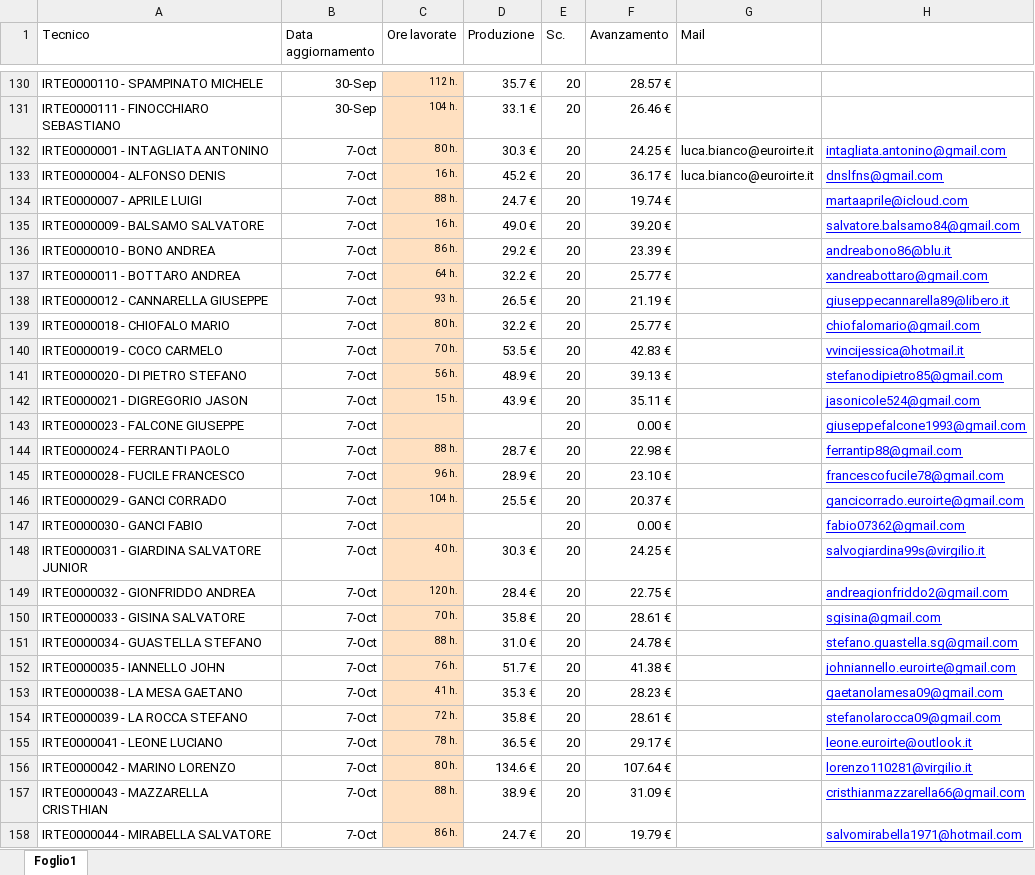
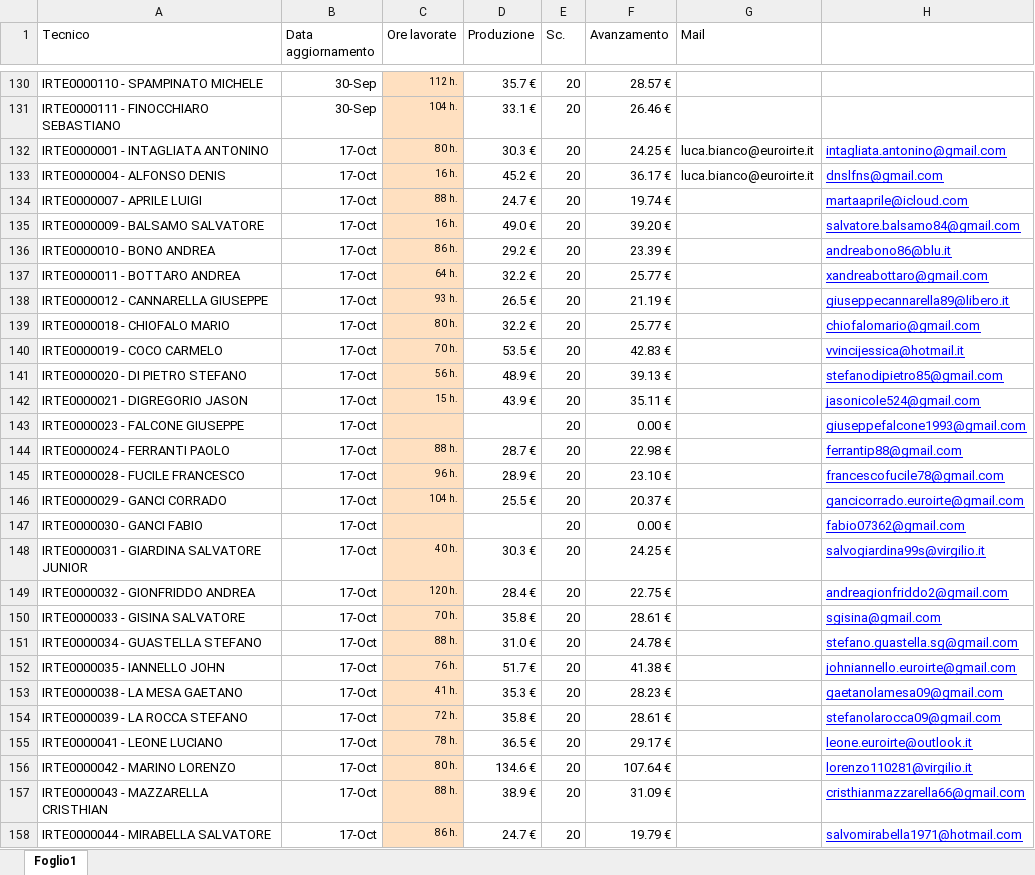
Before and after one commit to lbianco11197/Avanzamento-economico, an Excel workbook: Avanzamento.xlsx, sheet Foglio1, drawn as a sheet; only a part is shown, gaps mark what is left out; values as stored, in another font and other column widths than the file's, no borders; the diff covers the shown part only; the diff names each change by its address in the sheet, - before the commit and + after, or states it on an @@ line.

Commit message:
Aggiornato Avanzamento.xlsx da lbianco via Streamlit

```diff
--- a/Avanzamento.xlsx (sheet Foglio1)
+++ b/Avanzamento.xlsx (sheet Foglio1)
-B132:B158 (Data aggiornamento): 7-Oct
+B132:B158 (Data aggiornamento): 17-Oct
```
Also changed, not shown: 40 edited cells elsewhere in this sheet.
